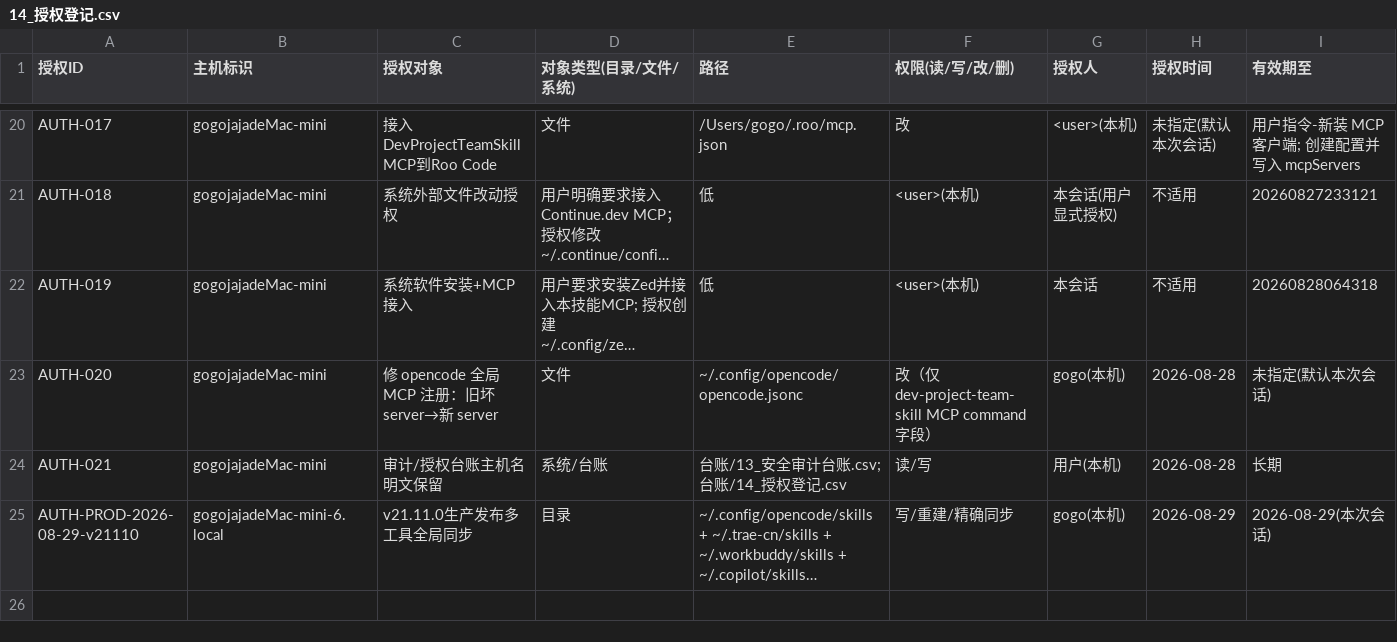
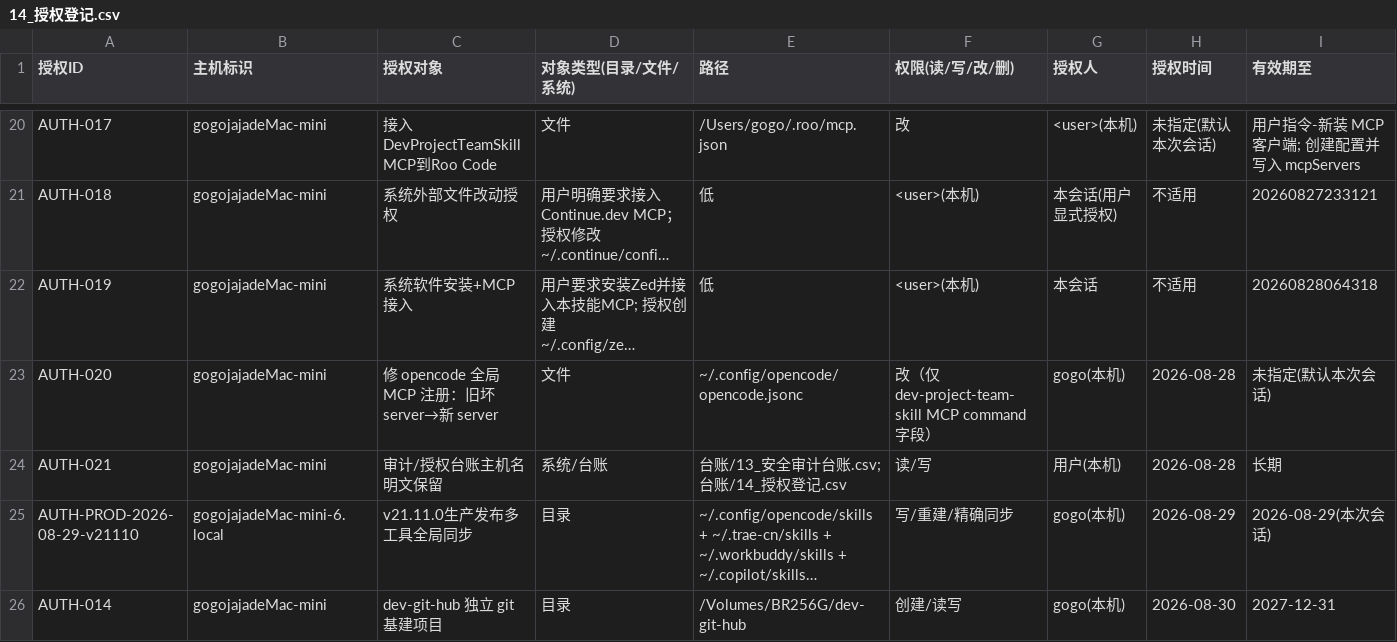
Before and after one commit to gogojaja/DevProjectTeamSkill, a CSV file: 台账/14_授权登记.csv, drawn as a sheet; only a part is shown, gaps mark what is left out; long unchanged cells end in …; rows hold the shown columns only; the diff names each change by its address in the sheet, - before the commit and + after, or states it on an @@ line.

```diff
--- a/台账/14_授权登记.csv
+++ b/台账/14_授权登记.csv
+row 26: AUTH-014 | gogojajadeMac-mini | dev-git-hub 独立 git 基建项目 | 目录 | /Volumes/BR256G/dev-git-hub | 创建/读写 | gogo(本机) | 2026-08-30 | 2027-12-31
```
Also changed, not shown: 台账/13_安全审计台账.csv, 3 other files.
